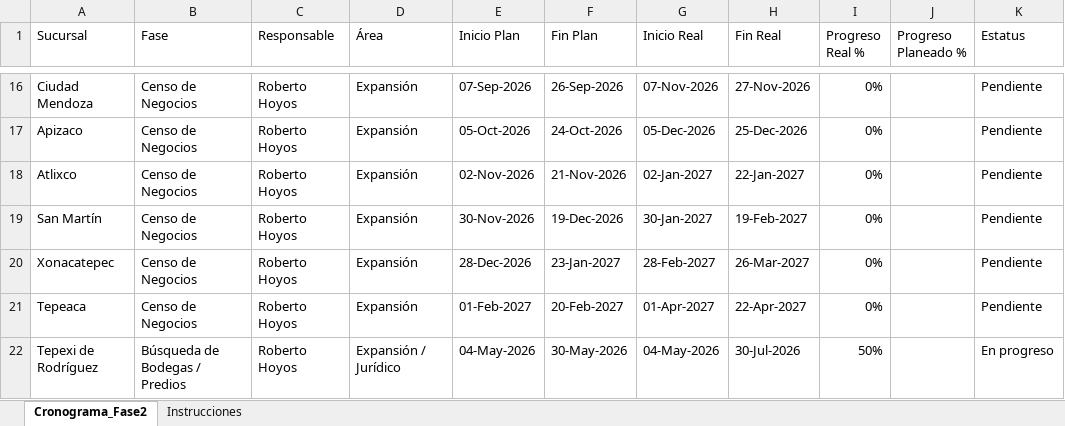
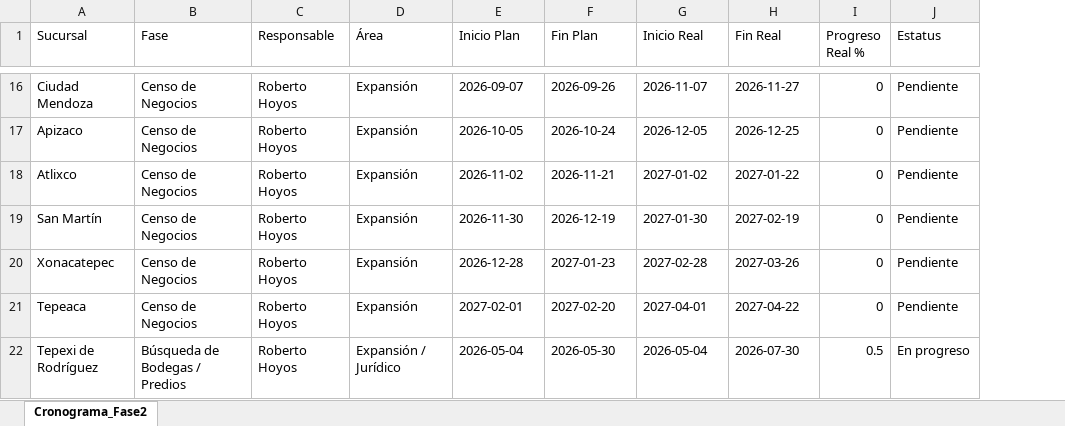
Before and after one commit to Reynagaproyectos/cronograma, an Excel workbook: Cronograma_Fase2_ABA.xlsx, sheet Cronograma_Fase2, drawn as a sheet; only a part is shown, gaps mark what is left out; values as stored, in another font and other column widths than the file's, no cell formats; the diff covers the shown part only; the diff names each change by its address in the sheet, - before the commit and + after, or states it on an @@ line.

Commit message:
Dashboard update: Avance de cronograma actualizado vía API

```diff
--- a/Cronograma_Fase2_ABA.xlsx (sheet Cronograma_Fase2)
+++ b/Cronograma_Fase2_ABA.xlsx (sheet Cronograma_Fase2)
-sheet tab: Instrucciones
-column J (Progreso Planeado %), empty
-E16 (Inicio Plan): 07-Sep-2026
+E16 (Inicio Plan): 2026-09-07
-F16 (Fin Plan): 26-Sep-2026
+F16 (Fin Plan): 2026-09-26
-G16 (Inicio Real): 07-Nov-2026
+G16 (Inicio Real): 2026-11-07
-H16 (Fin Real): 27-Nov-2026
+H16 (Fin Real): 2026-11-27
-I16:I21 (Progreso Real %): 0%
+I16:I21 (Progreso Real %): 0
-E17 (Inicio Plan): 05-Oct-2026
+E17 (Inicio Plan): 2026-10-05
-F17 (Fin Plan): 24-Oct-2026
+F17 (Fin Plan): 2026-10-24
-G17 (Inicio Real): 05-Dec-2026
+G17 (Inicio Real): 2026-12-05
-H17 (Fin Real): 25-Dec-2026
+H17 (Fin Real): 2026-12-25
-E18 (Inicio Plan): 02-Nov-2026
+E18 (Inicio Plan): 2026-11-02
-F18 (Fin Plan): 21-Nov-2026
+F18 (Fin Plan): 2026-11-21
-G18 (Inicio Real): 02-Jan-2027
+G18 (Inicio Real): 2027-01-02
-H18 (Fin Real): 22-Jan-2027
+H18 (Fin Real): 2027-01-22
-E19 (Inicio Plan): 30-Nov-2026
+E19 (Inicio Plan): 2026-11-30
-F19 (Fin Plan): 19-Dec-2026
+F19 (Fin Plan): 2026-12-19
-G19 (Inicio Real): 30-Jan-2027
+G19 (Inicio Real): 2027-01-30
-H19 (Fin Real): 19-Feb-2027
+H19 (Fin Real): 2027-02-19
-E20 (Inicio Plan): 28-Dec-2026
+E20 (Inicio Plan): 2026-12-28
-F20 (Fin Plan): 23-Jan-2027
+F20 (Fin Plan): 2027-01-23
-G20 (Inicio Real): 28-Feb-2027
+G20 (Inicio Real): 2027-02-28
-H20 (Fin Real): 26-Mar-2027
+H20 (Fin Real): 2027-03-26
-E21 (Inicio Plan): 01-Feb-2027
+E21 (Inicio Plan): 2027-02-01
-F21 (Fin Plan): 20-Feb-2027
+F21 (Fin Plan): 2027-02-20
-G21 (Inicio Real): 01-Apr-2027
+G21 (Inicio Real): 2027-04-01
-H21 (Fin Real): 22-Apr-2027
+H21 (Fin Real): 2027-04-22
-E22 (Inicio Plan): 04-May-2026
+E22 (Inicio Plan): 2026-05-04
-F22 (Fin Plan): 30-May-2026
+F22 (Fin Plan): 2026-05-30
-G22 (Inicio Real): 04-May-2026
+G22 (Inicio Real): 2026-05-04
-H22 (Fin Real): 30-Jul-2026
+H22 (Fin Real): 2026-07-30
-I22 (Progreso Real %): 50%
+I22 (Progreso Real %): 0.5
```
Also changed, not shown: 372 edited cells elsewhere in this sheet, cell formats.
